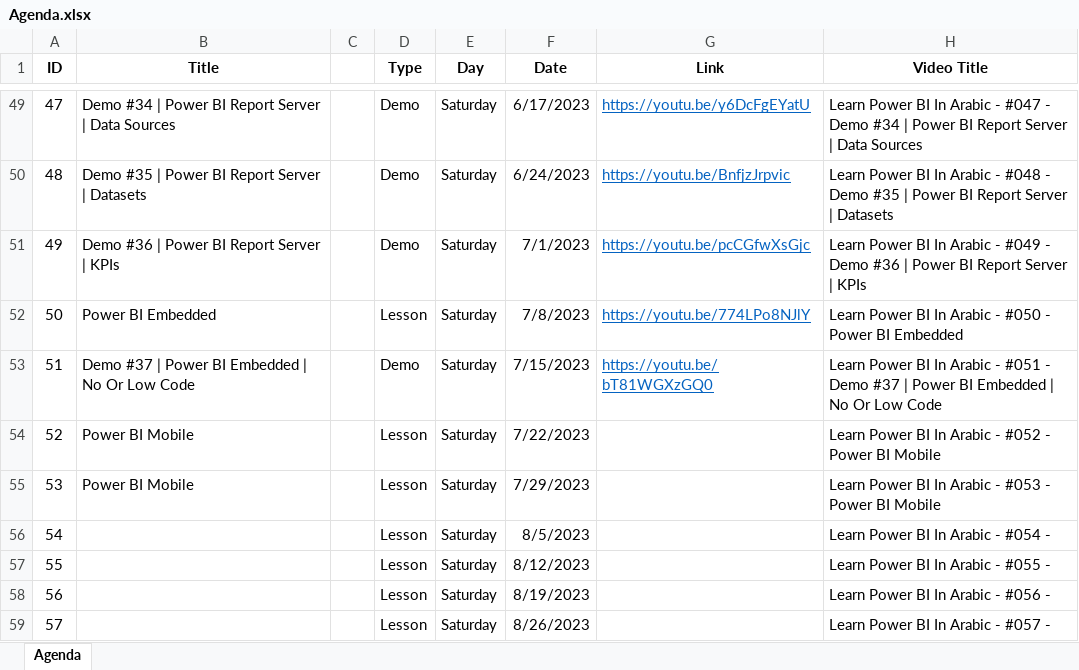
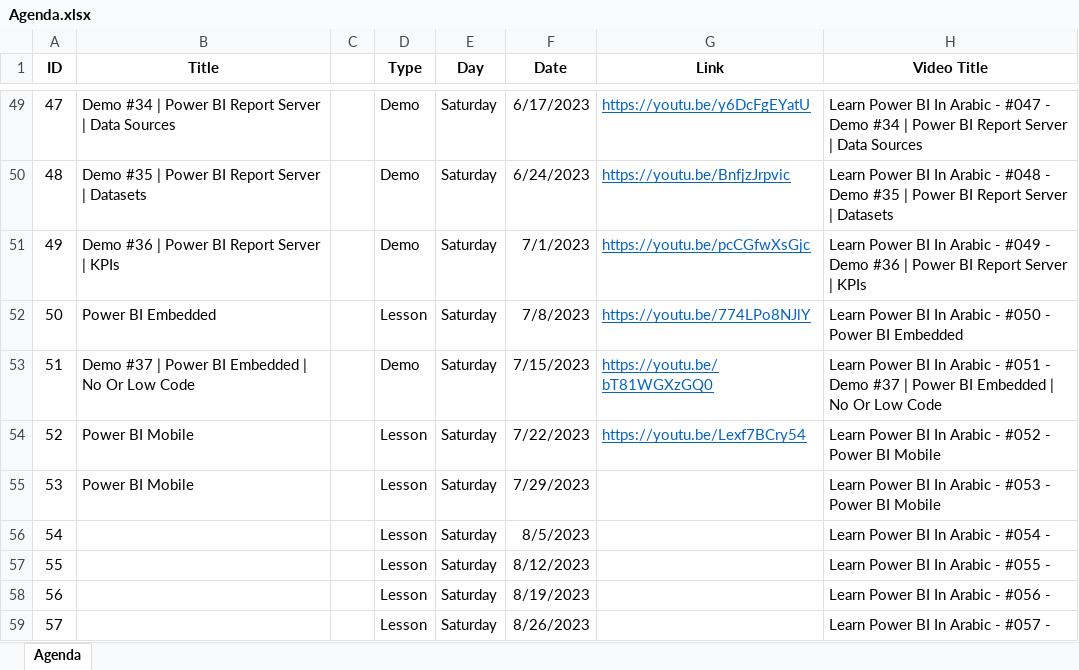
Before and after one commit to MohamedZanoon/Learn-Power-BI-In-Arabic, an Excel workbook: Agenda.xlsx, sheet Agenda, drawn as a sheet; only a part is shown, gaps mark what is left out; values as stored, in another font and other column widths than the file's, no borders; conditional formats not drawn; the diff names each change by its address in the sheet, - before the commit and + after, or states it on an @@ line.

```diff
--- a/Agenda.xlsx (sheet Agenda)
+++ b/Agenda.xlsx (sheet Agenda)
-G54 (Link): (empty)
+G54 (Link): https://youtu.be/Lexf7BCry54
```
Also changed, not shown: 2 other files.
